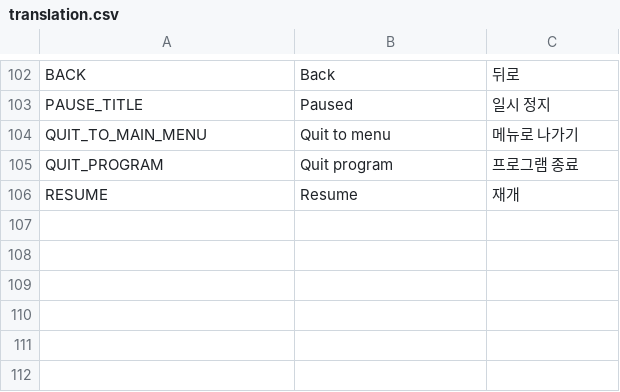
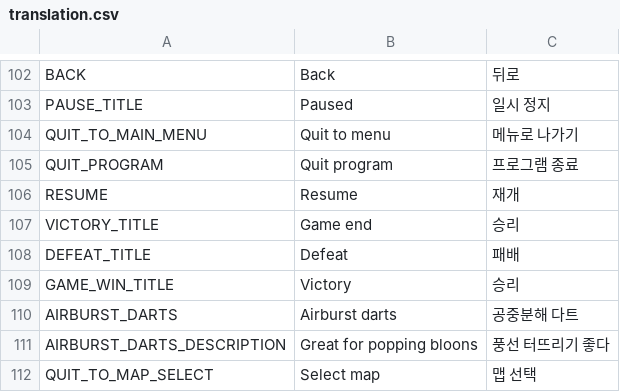
Before and after one commit to asdfer-1234/weaponry, a CSV file: translation/translation.csv, drawn as a sheet; only a part is shown, gaps mark what is left out; the diff names each change by its address in the sheet, - before the commit and + after, or states it on an @@ line.

```diff
--- a/translation/translation.csv
+++ b/translation/translation.csv
+row 107: VICTORY_TITLE | Game end | 승리
+row 108: DEFEAT_TITLE | Defeat | 패배
+row 109: GAME_WIN_TITLE | Victory | 승리
+row 110: AIRBURST_DARTS | Airburst darts | 공중분해 다트
+row 111: AIRBURST_DARTS_DESCRIPTION | Great for popping bloons | 풍선 터뜨리기 좋다
+row 112: QUIT_TO_MAP_SELECT | Select map | 맵 선택
```
Also changed, not shown: 36 other files.
